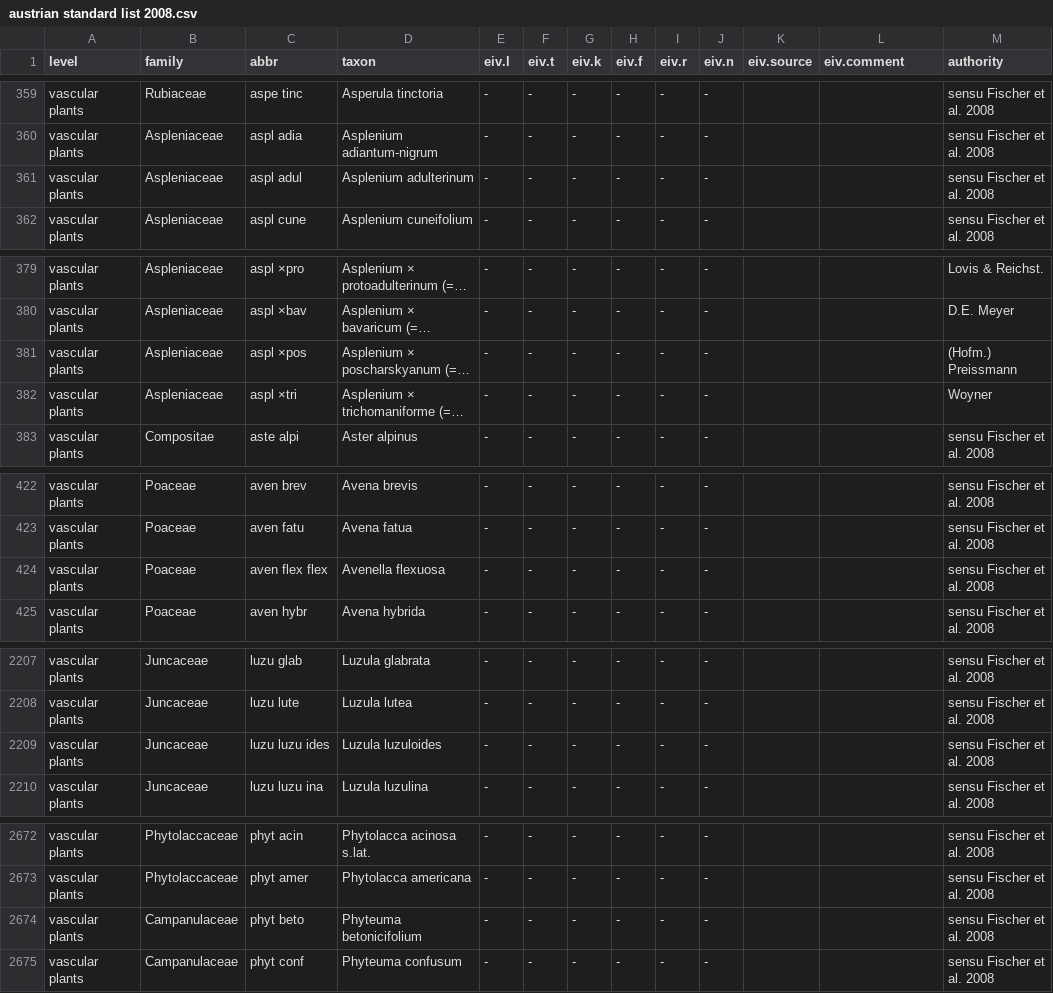
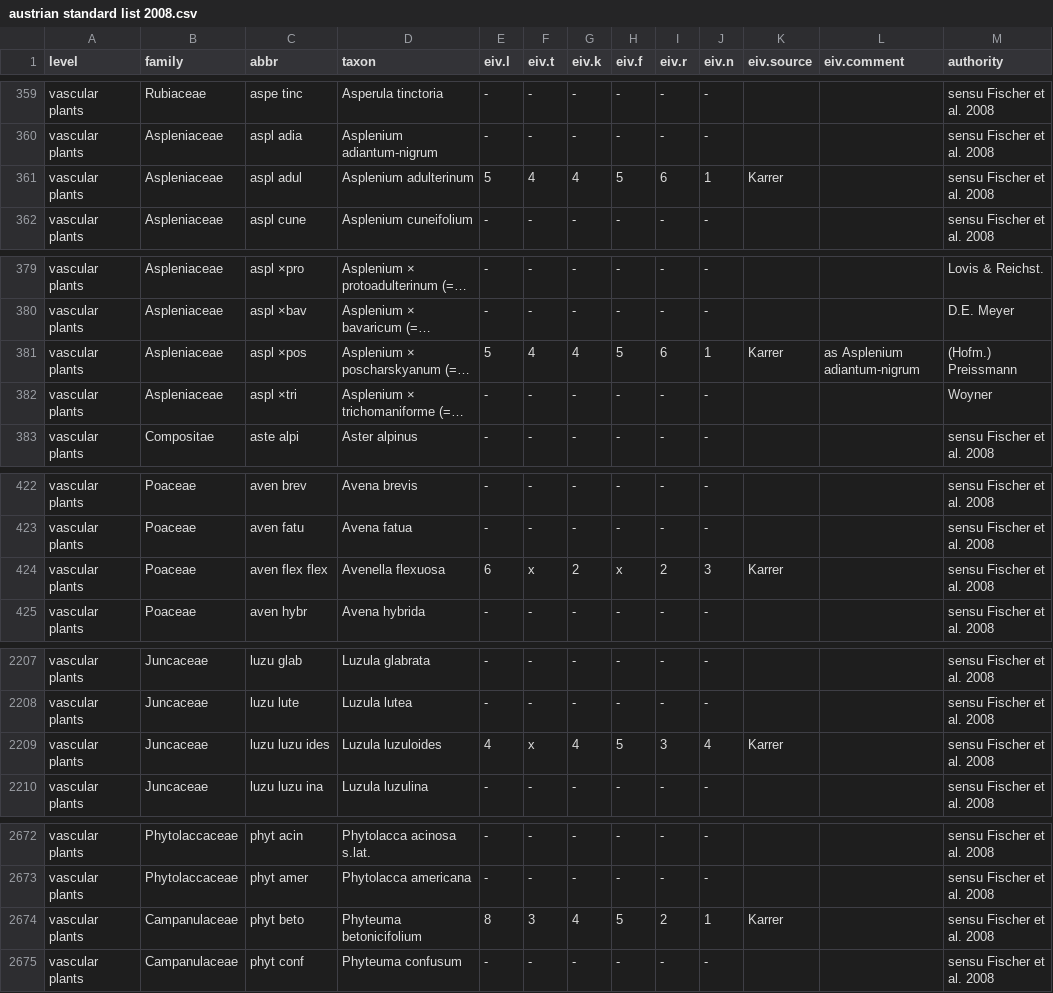
Before and after one commit to kardinal-eros/vegsoup-standards, a CSV file: austrian standard list 2008/austrian standard list 2008.csv, drawn as a sheet; only a part is shown, gaps mark what is left out; long unchanged cells end in …; the diff covers the shown part only; the diff names each change by its address in the sheet, - before the commit and + after, or states it on an @@ line.

Commit message:
added ellenberg values for some taxa

```diff
--- a/austrian standard list 2008/austrian standard list 2008.csv
+++ b/austrian standard list 2008/austrian standard list 2008.csv
-E361 (eiv.l): -
+E361 (eiv.l): 5
-F361 (eiv.t): -
+F361 (eiv.t): 4
-G361 (eiv.k): -
+G361 (eiv.k): 4
-H361 (eiv.f): -
+H361 (eiv.f): 5
-I361 (eiv.r): -
+I361 (eiv.r): 6
-J361 (eiv.n): -
+J361 (eiv.n): 1
-K361 (eiv.source): (empty)
+K361 (eiv.source): Karrer
-E381 (eiv.l): -
+E381 (eiv.l): 5
-F381 (eiv.t): -
+F381 (eiv.t): 4
-G381 (eiv.k): -
+G381 (eiv.k): 4
-H381 (eiv.f): -
+H381 (eiv.f): 5
-I381 (eiv.r): -
+I381 (eiv.r): 6
-J381 (eiv.n): -
+J381 (eiv.n): 1
-K381 (eiv.source): (empty)
+K381 (eiv.source): Karrer
-L381 (eiv.comment): (empty)
+L381 (eiv.comment): as Asplenium adiantum-nigrum
-E424 (eiv.l): -
+E424 (eiv.l): 6
-F424 (eiv.t): -
+F424 (eiv.t): x
-G424 (eiv.k): -
+G424 (eiv.k): 2
-H424 (eiv.f): -
+H424 (eiv.f): x
-I424 (eiv.r): -
+I424 (eiv.r): 2
-J424 (eiv.n): -
+J424 (eiv.n): 3
-K424 (eiv.source): (empty)
+K424 (eiv.source): Karrer
-E2209 (eiv.l): -
+E2209 (eiv.l): 4
-F2209 (eiv.t): -
+F2209 (eiv.t): x
-G2209 (eiv.k): -
+G2209 (eiv.k): 4
-H2209 (eiv.f): -
+H2209 (eiv.f): 5
-I2209 (eiv.r): -
+I2209 (eiv.r): 3
-J2209 (eiv.n): -
+J2209 (eiv.n): 4
-K2209 (eiv.source): (empty)
+K2209 (eiv.source): Karrer
-E2674 (eiv.l): -
+E2674 (eiv.l): 8
-F2674 (eiv.t): -
+F2674 (eiv.t): 3
-G2674 (eiv.k): -
+G2674 (eiv.k): 4
-H2674 (eiv.f): -
+H2674 (eiv.f): 5
-I2674 (eiv.r): -
+I2674 (eiv.r): 2
-J2674 (eiv.n): -
+J2674 (eiv.n): 1
-K2674 (eiv.source): (empty)
+K2674 (eiv.source): Karrer
```
Also changed, not shown: 14 edited cells elsewhere in this file.
